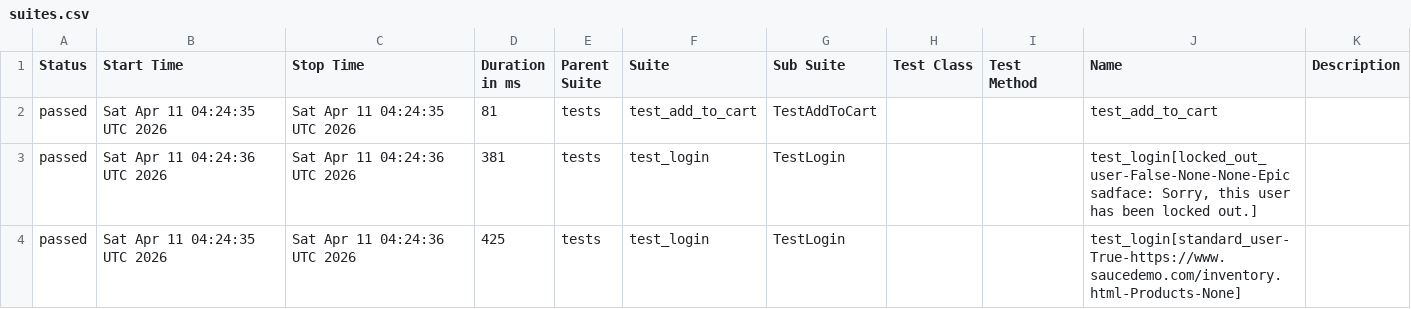
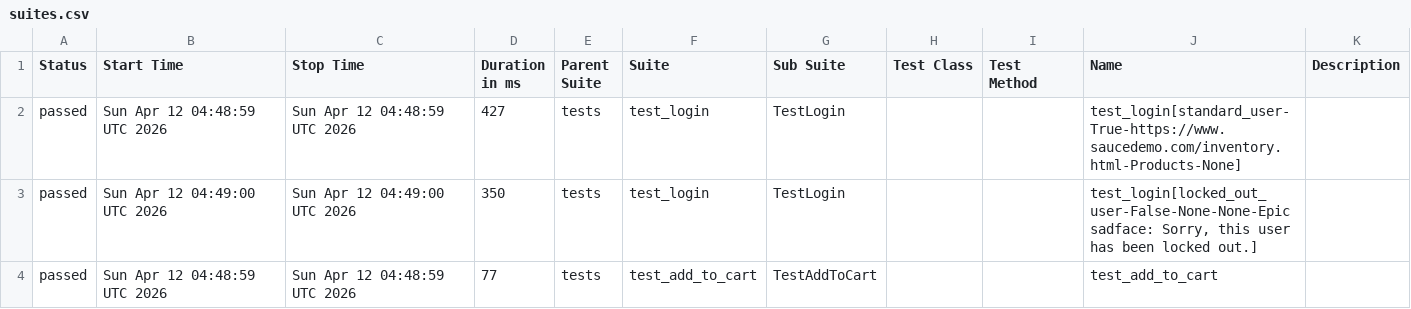
Before and after one commit to mykhailohavryliv/swaglabs-automation, a CSV file: data/suites.csv, drawn as a sheet.

```diff
--- a/data/suites.csv
+++ b/data/suites.csv
@@ -1,4 +1,4 @@
 "Status","Start Time","Stop Time","Duration in ms","Parent Suite","Suite","Sub Suite","Test Class","Test Method","Name","Description"
-"passed","Sat Apr 11 04:24:35 UTC 2026","Sat Apr 11 04:24:35 UTC 2026","81","tests","test_add_to_cart","TestAddToCart","","","test_add_to_cart",""
-"passed","Sat Apr 11 04:24:36 UTC 2026","Sat Apr 11 04:24:36 UTC 2026","381","tests","test_login","TestLogin","","","test_login[locked_out_user-False-None-None-Epic sadface: Sorry, this user has been locked out.]",""
-"passed","Sat Apr 11 04:24:35 UTC 2026","Sat Apr 11 04:24:36 UTC 2026","425","tests","test_login","TestLogin","","","test_login[standard_user-True-https://www.saucedemo.com/inventory.html-Products-None]",""
+"passed","Sun Apr 12 04:48:59 UTC 2026","Sun Apr 12 04:48:59 UTC 2026","427","tests","test_login","TestLogin","","","test_login[standard_user-True-https://www.saucedemo.com/inventory.html-Products-None]",""
+"passed","Sun Apr 12 04:49:00 UTC 2026","Sun Apr 12 04:49:00 UTC 2026","350","tests","test_login","TestLogin","","","test_login[locked_out_user-False-None-None-Epic sadface: Sorry, this user has been locked out.]",""
+"passed","Sun Apr 12 04:48:59 UTC 2026","Sun Apr 12 04:48:59 UTC 2026","77","tests","test_add_to_cart","TestAddToCart","","","test_add_to_cart",""
```
Also changed, not shown: 24 other files.
